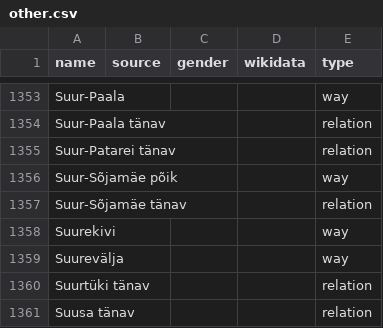
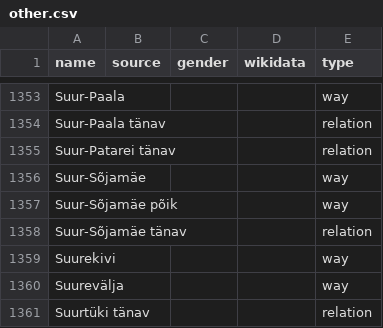
Before and after one commit to EqualStreetNames/equalstreetnames-tallinn, a CSV file: data/other.csv, drawn as a sheet; only a part is shown, gaps mark what is left out; the shorter side is filled out with more unchanged rows; the diff names each change by its address in the sheet, - before the commit and + after, or states it on an @@ line.

```diff
--- a/data/other.csv
+++ b/data/other.csv
+row 1356: Suur-Sõjamäe |  |  |  | way
```
Also changed, not shown: 3 other files.
